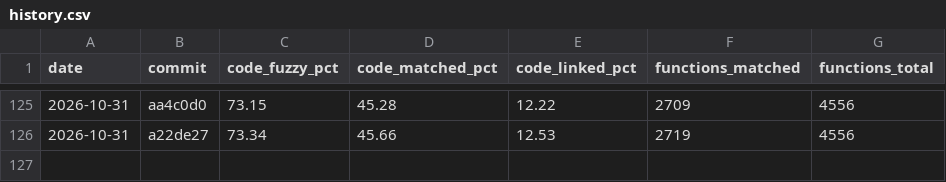
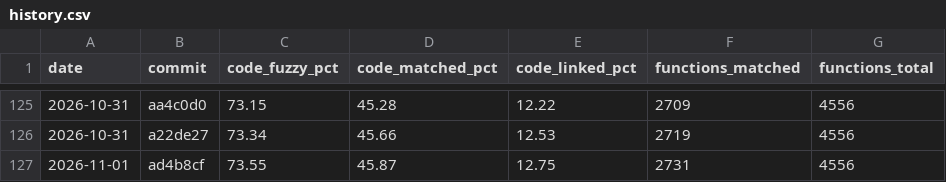
Before and after one commit to YggdrasziI/ts2-castaway-decomp, a CSV file: progress/eur/history.csv, drawn as a sheet; only a part is shown, gaps mark what is left out.

Commit message:
Record progress after the Play Microgame action unit

```diff
--- a/progress/eur/history.csv
+++ b/progress/eur/history.csv
@@ -126 +126,2 @@ date,commit,code_fuzzy_pct,code_matched_pct,code_linked_pct,functions_matched,fu
 2026-10-31,a22de27,73.34,45.66,12.53,2719,4556
+2026-11-01,ad4b8cf,73.55,45.87,12.75,2731,4556
```
Also changed, not shown: 5 other files.
